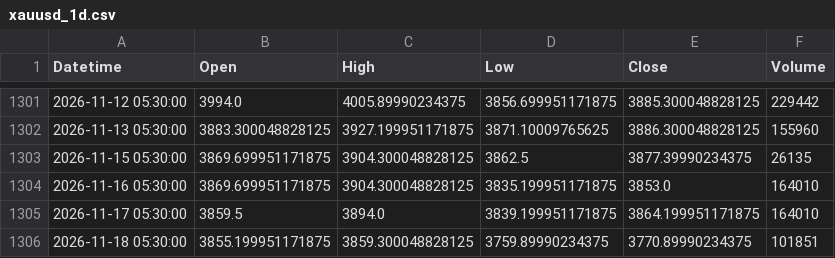
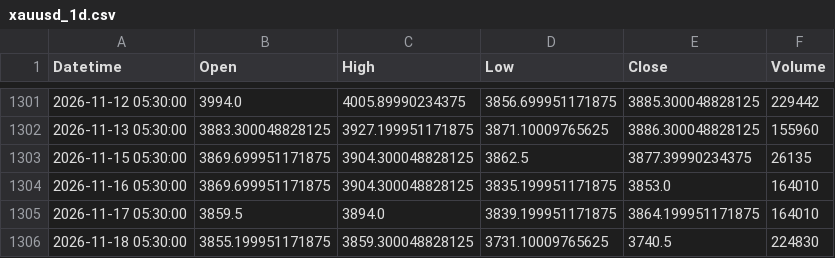
Before and after one commit to Bloushii/1, a CSV file: gold/data/xauusd_1d.csv, drawn as a sheet; only a part is shown, gaps mark what is left out.

```diff
--- a/gold/data/xauusd_1d.csv
+++ b/gold/data/xauusd_1d.csv
@@ -1305,2 +1305,2 @@ Datetime,Open,High,Low,Close,Volume
 2026-11-17 05:30:00,3859.5,3894.0,3839.199951171875,3864.199951171875,164010
-2026-11-18 05:30:00,3855.199951171875,3859.300048828125,3759.89990234375,3770.89990234375,101851
+2026-11-18 05:30:00,3855.199951171875,3859.300048828125,3731.10009765625,3740.5,224830
```
Also changed, not shown: 3 other files.
